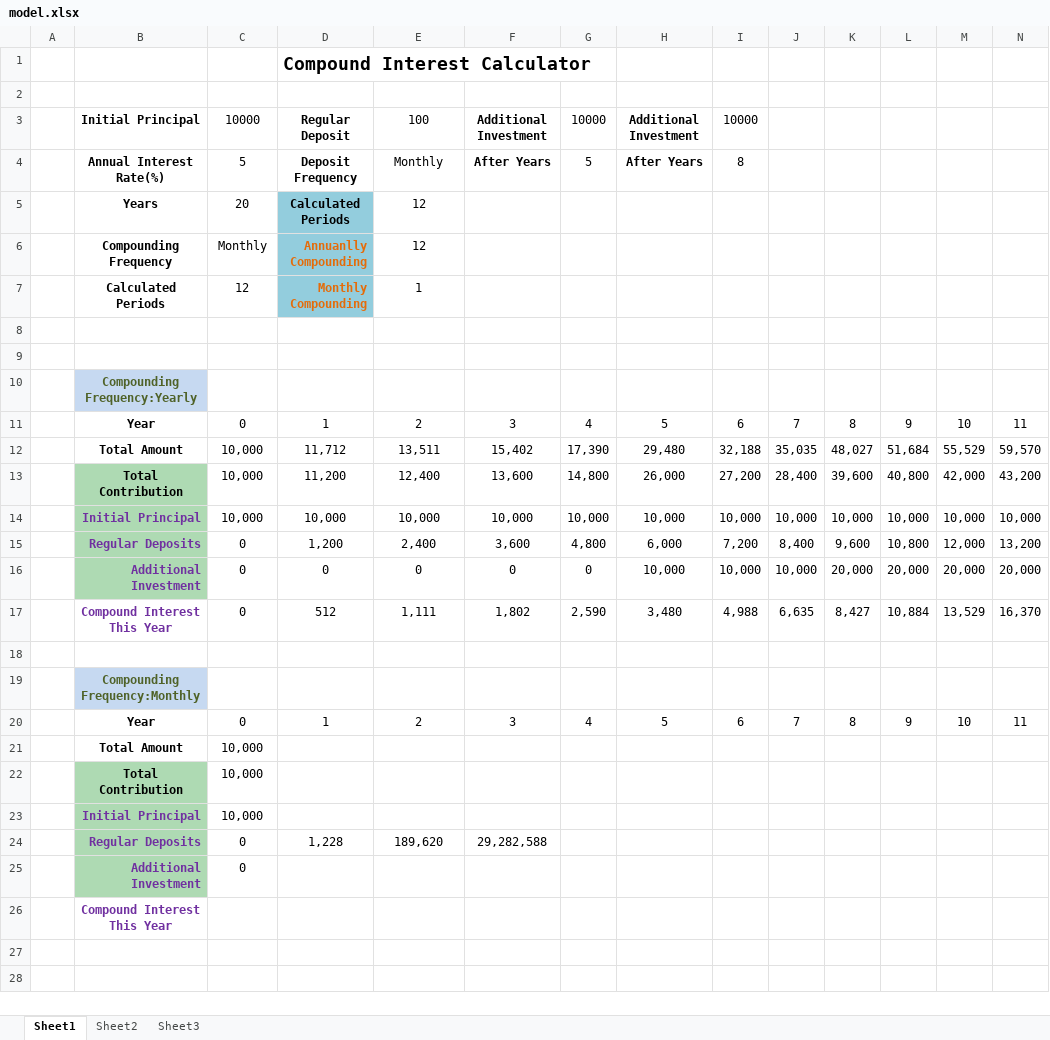
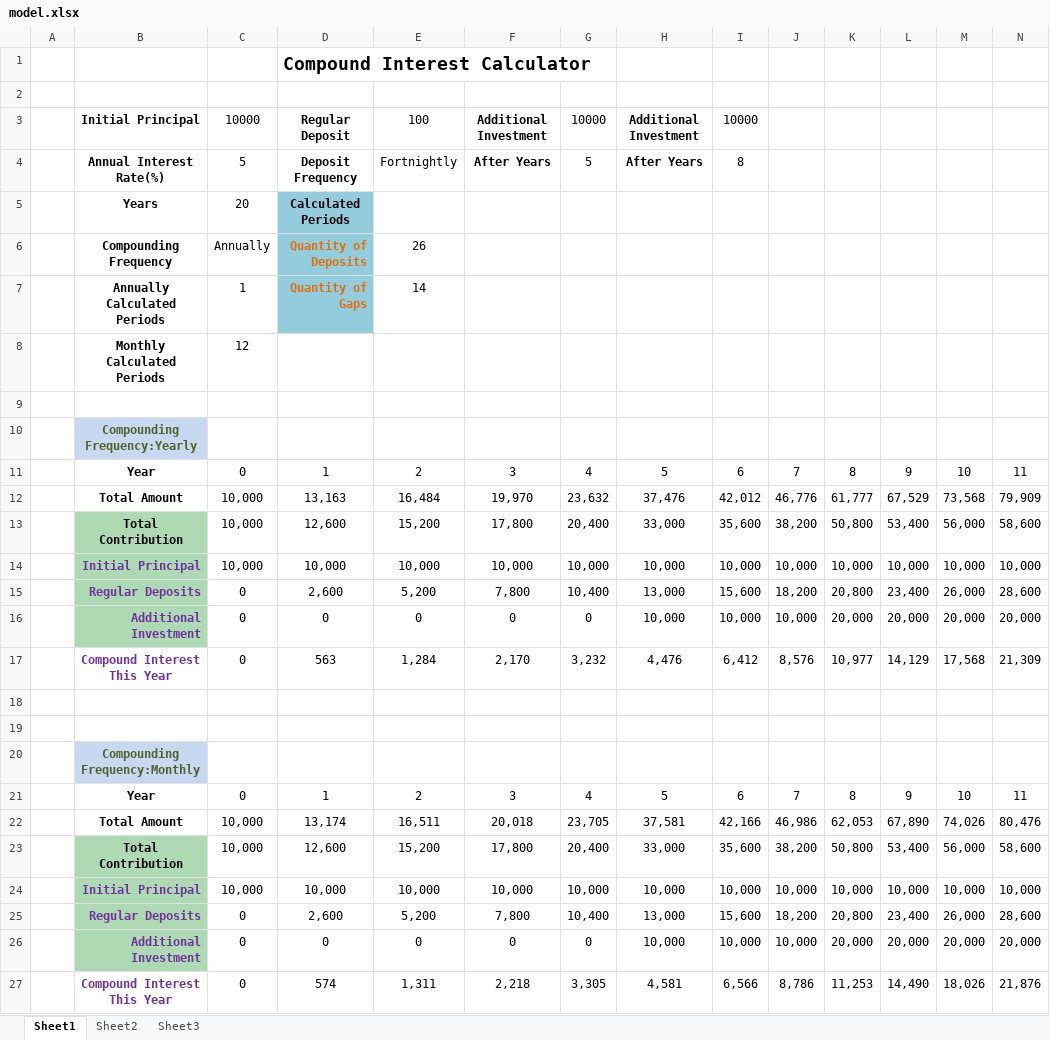
Before and after one commit to salaschen/CompoundInterestCalculator, an Excel workbook: model.xlsx, sheet Sheet1, drawn as a sheet; only a part is shown; values as stored, in another font and other column widths than the file's, no borders; removed rows and columns are numbered as before the commit, all else as after; rows hold the shown columns only; the diff names each change by its address in the sheet, - before the commit and + after, or states it on an @@ line.

Commit message:
updated model

```diff
--- a/model.xlsx (sheet Sheet1)
+++ b/model.xlsx (sheet Sheet1)
-E4: Monthly
+E4: Fortnightly
-E5: 12
+E5: (empty)
-row 6:  | Compounding Frequency | Monthly | Annuanlly Compounding | 12
-row 7:  | Calculated Periods | 12 | Monthly Compounding | 1
-row 6: (empty)
+row 6:  | Compounding Frequency | Annually | Quantity of Deposits | 26
-D6 fill: none
+D6 fill: #93CDDD
+row 7:  | Annually Calculated Periods | 1 | Quantity of Gaps | 14
+row 8:  | Monthly Calculated Periods | 12
-row 12:  | Total Amount | 10,000 | 11,712 | 13,511 | 15,402 | 17,390 | 29,480 | 32,188 | 35,035 | 48,027 | 51,684 | 55,529 | 59,570
-row 13:  | Total Contribution | 10,000 | 11,200 | 12,400 | 13,600 | 14,800 | 26,000 | 27,200 | 28,400 | 39,600 | 40,800 | 42,000 | 43,200
+row 12:  | Total Amount | 10,000 | 13,163 | 16,484 | 19,970 | 23,632 | 37,476 | 42,012 | 46,776 | 61,777 | 67,529 | 73,568 | 79,909
+row 13:  | Total Contribution | 10,000 | 12,600 | 15,200 | 17,800 | 20,400 | 33,000 | 35,600 | 38,200 | 50,800 | 53,400 | 56,000 | 58,600
-row 15:  | Regular Deposits | 0 | 1,200 | 2,400 | 3,600 | 4,800 | 6,000 | 7,200 | 8,400 | 9,600 | 10,800 | 12,000 | 13,200
+row 15:  | Regular Deposits | 0 | 2,600 | 5,200 | 7,800 | 10,400 | 13,000 | 15,600 | 18,200 | 20,800 | 23,400 | 26,000 | 28,600
+row 17:  | Compound Interest This Year | 0 | 563 | 1,284 | 2,170 | 3,232 | 4,476 | 6,412 | 8,576 | 10,977 | 14,129 | 17,568 | 21,309
-row 18:  | Compound Interest This Year | 0 | 512 | 1,111 | 1,802 | 2,590 | 3,480 | 4,988 | 6,635 | 8,427 | 10,884 | 13,529 | 16,370
+row 18: (empty)
-row 21:  | Total Amount | 10,000
-row 22:  | Total Contribution | 10,000
-row 23:  | Initial Principal | 10,000
-row 24:  | Regular Deposits | 0 | 1,228 | 189,620 | 29,282,588
-row 25:  | Additional Investment | 0
-row 26:  | Compound Interest This Year
+row 22:  | Total Amount | 10,000 | 13,174 | 16,511 | 20,018 | 23,705 | 37,581 | 42,166 | 46,986 | 62,053 | 67,890 | 74,026 | 80,476
+row 23:  | Total Contribution | 10,000 | 12,600 | 15,200 | 17,800 | 20,400 | 33,000 | 35,600 | 38,200 | 50,800 | 53,400 | 56,000 | 58,600
+row 24:  | Initial Principal | 10,000 | 10,000 | 10,000 | 10,000 | 10,000 | 10,000 | 10,000 | 10,000 | 10,000 | 10,000 | 10,000 | 10,000
+row 25:  | Regular Deposits | 0 | 2,600 | 5,200 | 7,800 | 10,400 | 13,000 | 15,600 | 18,200 | 20,800 | 23,400 | 26,000 | 28,600
+row 26:  | Additional Investment | 0 | 0 | 0 | 0 | 0 | 10,000 | 10,000 | 10,000 | 20,000 | 20,000 | 20,000 | 20,000
+row 27:  | Compound Interest This Year | 0 | 574 | 1,311 | 2,218 | 3,305 | 4,581 | 6,566 | 8,786 | 11,253 | 14,490 | 18,026 | 21,876
```
Also changed, not shown: sheet Sheet2.
